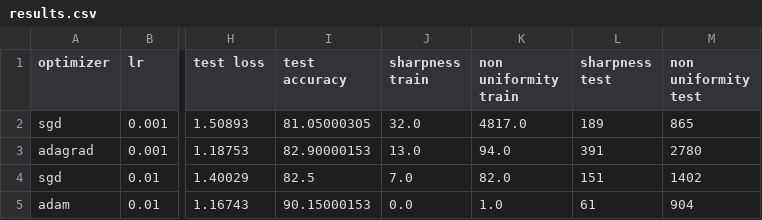
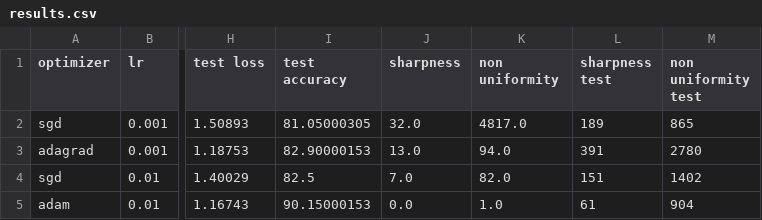
Before and after one commit to AdrienBertaud/OptimizationProject, a CSV file: results.csv, drawn as a sheet; only a part is shown, gaps mark what is left out; the diff names each change by its address in the sheet, - before the commit and + after, or states it on an @@ line.

```diff
--- a/results.csv
+++ b/results.csv
-J1: sharpness train
+J1: sharpness
-K1: non uniformity train
+K1: non uniformity
```
Also changed, not shown: 3 other files.
